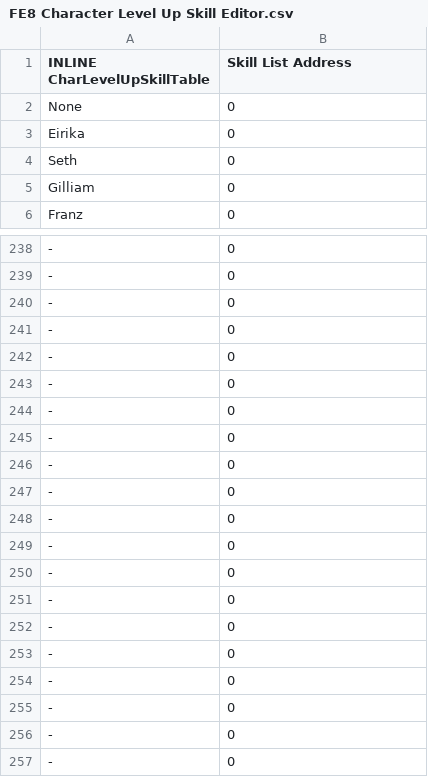
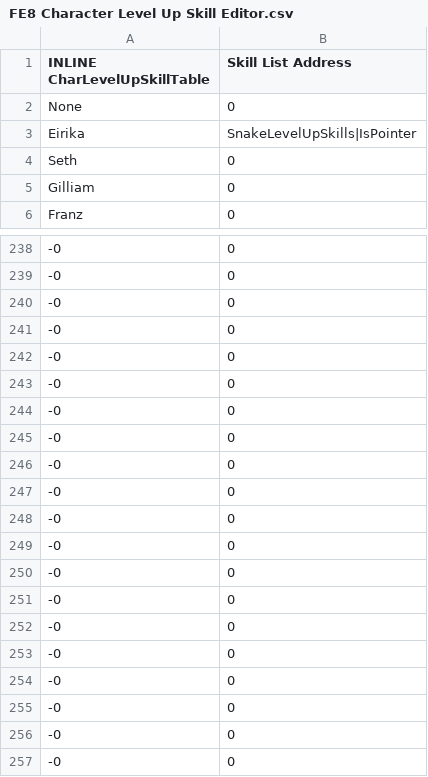
Before and after one commit to sme23/FESolid, a CSV file: Tables/FE8 Nightmare modules/Skills/FE8 Character Level Up Skill Editor.csv, drawn as a sheet; only a part is shown, gaps mark what is left out; the diff covers the shown part only; the diff names each change by its address in the sheet, - before the commit and + after, or states it on an @@ line.

```diff
--- a/Tables/FE8 Nightmare modules/Skills/FE8 Character Level Up Skill Editor.csv
+++ b/Tables/FE8 Nightmare modules/Skills/FE8 Character Level Up Skill Editor.csv
-B3 (Skill List Address): 0
+B3 (Skill List Address): SnakeLevelUpSkills|IsPointer
-A238:A257 (INLINE CharLevelUpSkillTable): -
+A238:A257 (INLINE CharLevelUpSkillTable): -0
```
Also changed, not shown: 93 edited cells elsewhere in this file, Tables/FE8 Nightmare modules/Class & Character editors/FE8 Class Editor.csv, Tables/FE8 Nightmare modules/Skills/FE8 Personal Skill Editor.csv, 16 other files.
